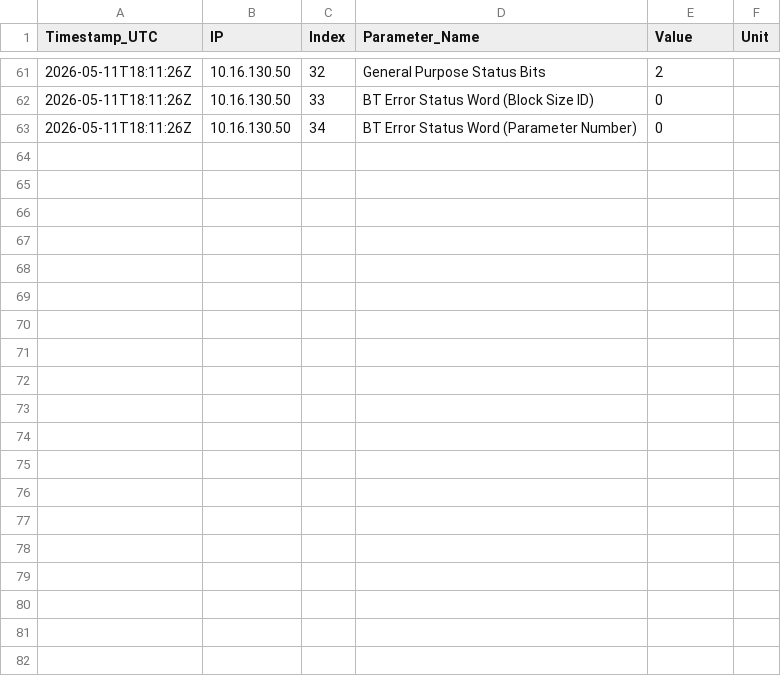
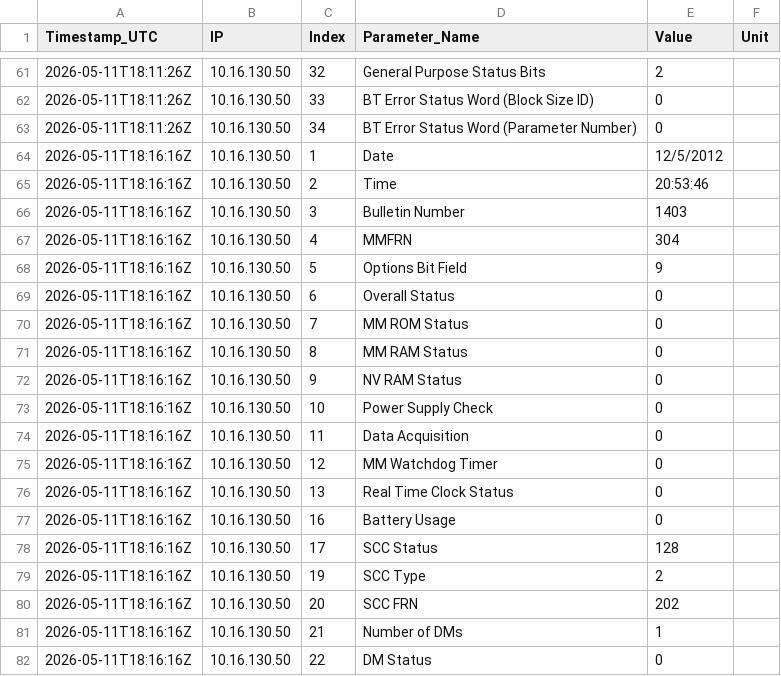
Before and after one commit to Braveheart53/GBO_Maser_Control, a CSV file: ab_meter_output/csv/ABMeter_10_16_130_50_Diagnostic_Table.csv, drawn as a sheet; only a part is shown, gaps mark what is left out; the diff covers the shown part only.

```diff
--- a/ab_meter_output/csv/ABMeter_10_16_130_50_Diagnostic_Table.csv
+++ b/ab_meter_output/csv/ABMeter_10_16_130_50_Diagnostic_Table.csv
@@ -63 +63,20 @@ Timestamp_UTC,IP,Index,Parameter_Name,Value,Unit
 2026-05-11T18:11:26Z,10.16.130.50,34,BT Error Status Word (Parameter Number),0,
+2026-05-11T18:16:16Z,10.16.130.50,1,Date,12/5/2012,
+2026-05-11T18:16:16Z,10.16.130.50,2,Time,20:53:46,
+2026-05-11T18:16:16Z,10.16.130.50,3,Bulletin Number,1403,
+2026-05-11T18:16:16Z,10.16.130.50,4,MMFRN,304,
+2026-05-11T18:16:16Z,10.16.130.50,5,Options Bit Field,9,
+2026-05-11T18:16:16Z,10.16.130.50,6,Overall Status,0,
+2026-05-11T18:16:16Z,10.16.130.50,7,MM ROM Status,0,
+2026-05-11T18:16:16Z,10.16.130.50,8,MM RAM Status,0,
+2026-05-11T18:16:16Z,10.16.130.50,9,NV RAM Status,0,
+2026-05-11T18:16:16Z,10.16.130.50,10,Power Supply Check,0,
+2026-05-11T18:16:16Z,10.16.130.50,11,Data Acquisition,0,
+2026-05-11T18:16:16Z,10.16.130.50,12,MM Watchdog Timer,0,
+2026-05-11T18:16:16Z,10.16.130.50,13,Real Time Clock Status,0,
+2026-05-11T18:16:16Z,10.16.130.50,16,Battery Usage,0,
+2026-05-11T18:16:16Z,10.16.130.50,17,SCC Status,128,
+2026-05-11T18:16:16Z,10.16.130.50,19,SCC Type,2,
+2026-05-11T18:16:16Z,10.16.130.50,20,SCC FRN,202,
+2026-05-11T18:16:16Z,10.16.130.50,21,Number of DMs,1,
+2026-05-11T18:16:16Z,10.16.130.50,22,DM Status,0,
```
Also changed, not shown: 12 added rows elsewhere in this file, ab_meter_output/csv/ABMeter_10_16_130_50_Device_Configuration_Table.csv, ab_meter_output/csv/ABMeter_10_16_130_50_Diagnostic_Table_Extended.csv, 26 other files.
